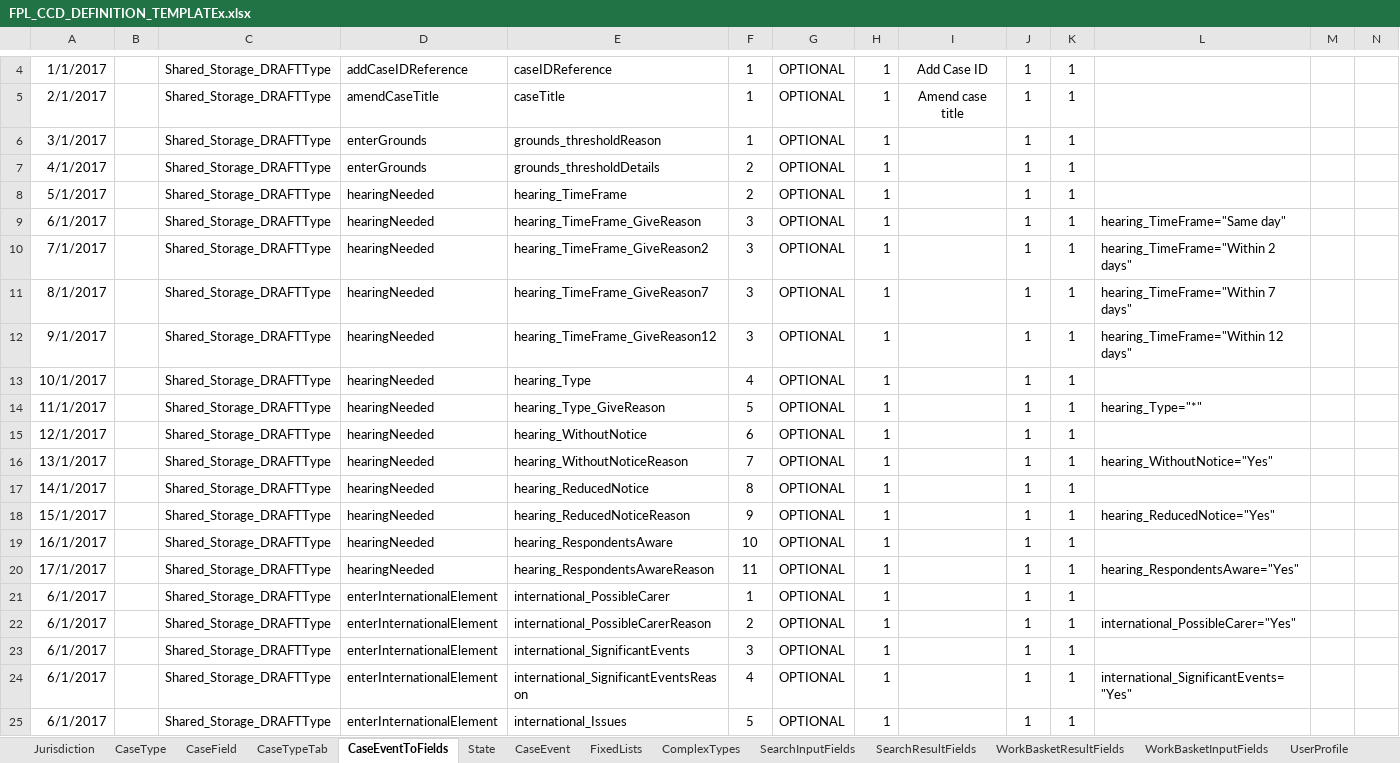
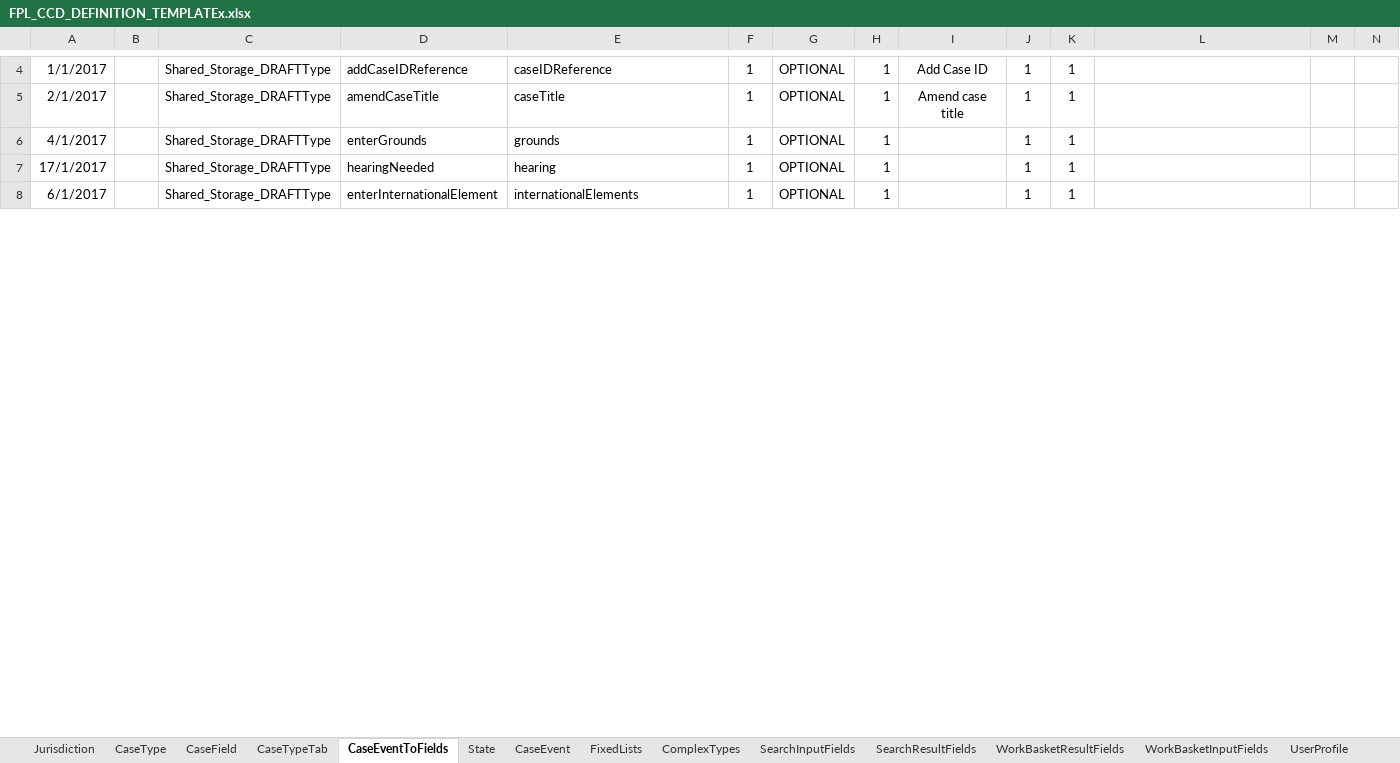
Before and after one commit to hmcts/fpl-ccd-configuration, an Excel workbook: FPL_CCD_DEFINITION_TEMPLATEx.xlsx, sheet CaseEventToFields, drawn as a sheet; only a part is shown, gaps mark what is left out; values as stored, in another font and other column widths than the file's, no borders; removed rows and columns are numbered as before the commit, all else as after; rows hold the shown columns only; the diff covers the shown part only; the diff names each change by its address in the sheet, - before the commit and + after, or states it on an @@ line.

Commit message:
FPL-69 refactored the data structure in CCD spreadsheet allowing our forms to export the data as a json object rather than seperate json fields allowing for easier interpretation on the review pages, refactored tests to reflect the new locators and updated some old tests that did not follow the half complete and the fully complete format of our tests

```diff
--- a/FPL_CCD_DEFINITION_TEMPLATEx.xlsx (sheet CaseEventToFields)
+++ b/FPL_CCD_DEFINITION_TEMPLATEx.xlsx (sheet CaseEventToFields)
-row 6: 3/1/2017 |  | Shared_Storage_DRAFTType | enterGrounds | grounds_thresholdReason | 1 | OPTIONAL | 1 |  | 1 | 1
-E6: grounds_thresholdDetails
+E6: grounds
-F6: 2
+F6: 1
-row 8: 5/1/2017 |  | Shared_Storage_DRAFTType | hearingNeeded | hearing_TimeFrame | 2 | OPTIONAL | 1 |  | 1 | 1
-row 9: 6/1/2017 |  | Shared_Storage_DRAFTType | hearingNeeded | hearing_TimeFrame_GiveReason | 3 | OPTIONAL | 1 |  | 1 | 1 | hearing_TimeFrame="Same day"
-row 10: 7/1/2017 |  | Shared_Storage_DRAFTType | hearingNeeded | hearing_TimeFrame_GiveReason2 | 3 | OPTIONAL | 1 |  | 1 | 1 | hearing_TimeFrame="Within 2 days"
-row 11: 8/1/2017 |  | Shared_Storage_DRAFTType | hearingNeeded | hearing_TimeFrame_GiveReason7 | 3 | OPTIONAL | 1 |  | 1 | 1 | hearing_TimeFrame="Within 7 days"
-row 12: 9/1/2017 |  | Shared_Storage_DRAFTType | hearingNeeded | hearing_TimeFrame_GiveReason12 | 3 | OPTIONAL | 1 |  | 1 | 1 | hearing_TimeFrame="Within 12 days"
-row 13: 10/1/2017 |  | Shared_Storage_DRAFTType | hearingNeeded | hearing_Type | 4 | OPTIONAL | 1 |  | 1 | 1
-row 14: 11/1/2017 |  | Shared_Storage_DRAFTType | hearingNeeded | hearing_Type_GiveReason | 5 | OPTIONAL | 1 |  | 1 | 1 | hearing_Type="*"
-row 15: 12/1/2017 |  | Shared_Storage_DRAFTType | hearingNeeded | hearing_WithoutNotice | 6 | OPTIONAL | 1 |  | 1 | 1
-row 16: 13/1/2017 |  | Shared_Storage_DRAFTType | hearingNeeded | hearing_WithoutNoticeReason | 7 | OPTIONAL | 1 |  | 1 | 1 | hearing_WithoutNotice="Yes"
-row 17: 14/1/2017 |  | Shared_Storage_DRAFTType | hearingNeeded | hearing_ReducedNotice | 8 | OPTIONAL | 1 |  | 1 | 1
-row 18: 15/1/2017 |  | Shared_Storage_DRAFTType | hearingNeeded | hearing_ReducedNoticeReason | 9 | OPTIONAL | 1 |  | 1 | 1 | hearing_ReducedNotice="Yes"
-row 19: 16/1/2017 |  | Shared_Storage_DRAFTType | hearingNeeded | hearing_RespondentsAware | 10 | OPTIONAL | 1 |  | 1 | 1
-E7: hearing_RespondentsAwareReason
+E7: hearing
-F7: 11
+F7: 1
-L7: hearing_RespondentsAware="Yes"
+L7: (empty)
-E8: international_PossibleCarer
+E8: internationalElements
-row 22: 6/1/2017 |  | Shared_Storage_DRAFTType | enterInternationalElement | international_PossibleCarerReason | 2 | OPTIONAL | 1 |  | 1 | 1 | international_PossibleCarer="Yes"
-row 23: 6/1/2017 |  | Shared_Storage_DRAFTType | enterInternationalElement | international_SignificantEvents | 3 | OPTIONAL | 1 |  | 1 | 1
-row 24: 6/1/2017 |  | Shared_Storage_DRAFTType | enterInternationalElement | international_SignificantEventsReason | 4 | OPTIONAL | 1 |  | 1 | 1 | international_SignificantEvents="Yes"
-row 25: 6/1/2017 |  | Shared_Storage_DRAFTType | enterInternationalElement | international_Issues | 5 | OPTIONAL | 1 |  | 1 | 1
```
Also changed, not shown: 9 removed rows and 2 edited cells elsewhere in this sheet, sheet ComplexTypes, sheet CaseField, sheet AuthorisationCaseField, 11 other files.
